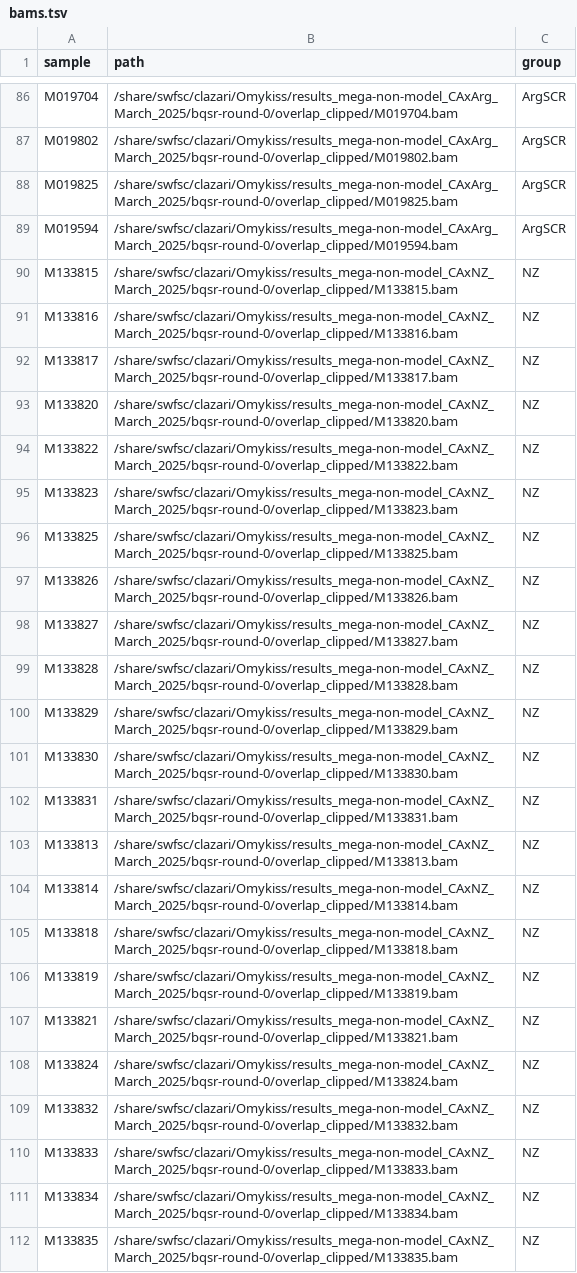
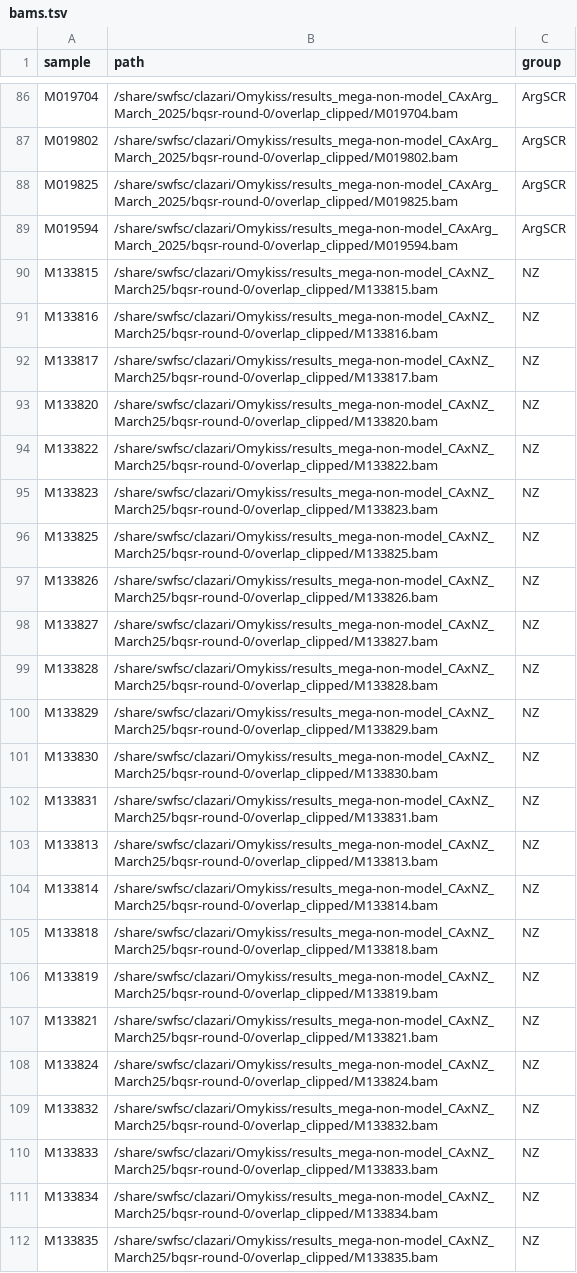
Before and after one commit to carolazari/mega-lcwgs-pw-fst-snakeflow, a TSV file: example-configs/arg-nz-ca-trout/conf/bams.tsv, drawn as a sheet; only a part is shown, gaps mark what is left out.

Commit message:
up

```diff
--- a/example-configs/arg-nz-ca-trout/conf/bams.tsv
+++ b/example-configs/arg-nz-ca-trout/conf/bams.tsv
@@ -89,24 +89,24 @@ M019825	/share/swfsc/clazari/Omykiss/results_mega-non-model_CAxArg_March_2025/bq
 M019594	/share/swfsc/clazari/Omykiss/results_mega-non-model_CAxArg_March_2025/bqsr-round-0/overlap_clipped/M019594.bam	ArgSCR
-M133815	/share/swfsc/clazari/Omykiss/results_mega-non-model_CAxNZ_March_2025/bqsr-round-0/overlap_clipped/M133815.bam	NZ
-M133816	/share/swfsc/clazari/Omykiss/results_mega-non-model_CAxNZ_March_2025/bqsr-round-0/overlap_clipped/M133816.bam	NZ
-M133817	/share/swfsc/clazari/Omykiss/results_mega-non-model_CAxNZ_March_2025/bqsr-round-0/overlap_clipped/M133817.bam	NZ
-M133820	/share/swfsc/clazari/Omykiss/results_mega-non-model_CAxNZ_March_2025/bqsr-round-0/overlap_clipped/M133820.bam	NZ
-M133822	/share/swfsc/clazari/Omykiss/results_mega-non-model_CAxNZ_March_2025/bqsr-round-0/overlap_clipped/M133822.bam	NZ
-M133823	/share/swfsc/clazari/Omykiss/results_mega-non-model_CAxNZ_March_2025/bqsr-round-0/overlap_clipped/M133823.bam	NZ
-M133825	/share/swfsc/clazari/Omykiss/results_mega-non-model_CAxNZ_March_2025/bqsr-round-0/overlap_clipped/M133825.bam	NZ
-M133826	/share/swfsc/clazari/Omykiss/results_mega-non-model_CAxNZ_March_2025/bqsr-round-0/overlap_clipped/M133826.bam	NZ
-M133827	/share/swfsc/clazari/Omykiss/results_mega-non-model_CAxNZ_March_2025/bqsr-round-0/overlap_clipped/M133827.bam	NZ
-M133828	/share/swfsc/clazari/Omykiss/results_mega-non-model_CAxNZ_March_2025/bqsr-round-0/overlap_clipped/M133828.bam	NZ
-M133829	/share/swfsc/clazari/Omykiss/results_mega-non-model_CAxNZ_March_2025/bqsr-round-0/overlap_clipped/M133829.bam	NZ
-M133830	/share/swfsc/clazari/Omykiss/results_mega-non-model_CAxNZ_March_2025/bqsr-round-0/overlap_clipped/M133830.bam	NZ
-M133831	/share/swfsc/clazari/Omykiss/results_mega-non-model_CAxNZ_March_2025/bqsr-round-0/overlap_clipped/M133831.bam	NZ
-M133813	/share/swfsc/clazari/Omykiss/results_mega-non-model_CAxNZ_March_2025/bqsr-round-0/overlap_clipped/M133813.bam	NZ
-M133814	/share/swfsc/clazari/Omykiss/results_mega-non-model_CAxNZ_March_2025/bqsr-round-0/overlap_clipped/M133814.bam	NZ
-M133818	/share/swfsc/clazari/Omykiss/results_mega-non-model_CAxNZ_March_2025/bqsr-round-0/overlap_clipped/M133818.bam	NZ
-M133819	/share/swfsc/clazari/Omykiss/results_mega-non-model_CAxNZ_March_2025/bqsr-round-0/overlap_clipped/M133819.bam	NZ
-M133821	/share/swfsc/clazari/Omykiss/results_mega-non-model_CAxNZ_March_2025/bqsr-round-0/overlap_clipped/M133821.bam	NZ
-M133824	/share/swfsc/clazari/Omykiss/results_mega-non-model_CAxNZ_March_2025/bqsr-round-0/overlap_clipped/M133824.bam	NZ
-M133832	/share/swfsc/clazari/Omykiss/results_mega-non-model_CAxNZ_March_2025/bqsr-round-0/overlap_clipped/M133832.bam	NZ
-M133833	/share/swfsc/clazari/Omykiss/results_mega-non-model_CAxNZ_March_2025/bqsr-round-0/overlap_clipped/M133833.bam	NZ
-M133834	/share/swfsc/clazari/Omykiss/results_mega-non-model_CAxNZ_March_2025/bqsr-round-0/overlap_clipped/M133834.bam	NZ
-M133835	/share/swfsc/clazari/Omykiss/results_mega-non-model_CAxNZ_March_2025/bqsr-round-0/overlap_clipped/M133835.bam	NZ
+M133815	/share/swfsc/clazari/Omykiss/results_mega-non-model_CAxNZ_March25/bqsr-round-0/overlap_clipped/M133815.bam	NZ
+M133816	/share/swfsc/clazari/Omykiss/results_mega-non-model_CAxNZ_March25/bqsr-round-0/overlap_clipped/M133816.bam	NZ
+M133817	/share/swfsc/clazari/Omykiss/results_mega-non-model_CAxNZ_March25/bqsr-round-0/overlap_clipped/M133817.bam	NZ
+M133820	/share/swfsc/clazari/Omykiss/results_mega-non-model_CAxNZ_March25/bqsr-round-0/overlap_clipped/M133820.bam	NZ
+M133822	/share/swfsc/clazari/Omykiss/results_mega-non-model_CAxNZ_March25/bqsr-round-0/overlap_clipped/M133822.bam	NZ
+M133823	/share/swfsc/clazari/Omykiss/results_mega-non-model_CAxNZ_March25/bqsr-round-0/overlap_clipped/M133823.bam	NZ
+M133825	/share/swfsc/clazari/Omykiss/results_mega-non-model_CAxNZ_March25/bqsr-round-0/overlap_clipped/M133825.bam	NZ
+M133826	/share/swfsc/clazari/Omykiss/results_mega-non-model_CAxNZ_March25/bqsr-round-0/overlap_clipped/M133826.bam	NZ
+M133827	/share/swfsc/clazari/Omykiss/results_mega-non-model_CAxNZ_March25/bqsr-round-0/overlap_clipped/M133827.bam	NZ
+M133828	/share/swfsc/clazari/Omykiss/results_mega-non-model_CAxNZ_March25/bqsr-round-0/overlap_clipped/M133828.bam	NZ
+M133829	/share/swfsc/clazari/Omykiss/results_mega-non-model_CAxNZ_March25/bqsr-round-0/overlap_clipped/M133829.bam	NZ
+M133830	/share/swfsc/clazari/Omykiss/results_mega-non-model_CAxNZ_March25/bqsr-round-0/overlap_clipped/M133830.bam	NZ
+M133831	/share/swfsc/clazari/Omykiss/results_mega-non-model_CAxNZ_March25/bqsr-round-0/overlap_clipped/M133831.bam	NZ
+M133813	/share/swfsc/clazari/Omykiss/results_mega-non-model_CAxNZ_March25/bqsr-round-0/overlap_clipped/M133813.bam	NZ
+M133814	/share/swfsc/clazari/Omykiss/results_mega-non-model_CAxNZ_March25/bqsr-round-0/overlap_clipped/M133814.bam	NZ
+M133818	/share/swfsc/clazari/Omykiss/results_mega-non-model_CAxNZ_March25/bqsr-round-0/overlap_clipped/M133818.bam	NZ
+M133819	/share/swfsc/clazari/Omykiss/results_mega-non-model_CAxNZ_March25/bqsr-round-0/overlap_clipped/M133819.bam	NZ
+M133821	/share/swfsc/clazari/Omykiss/results_mega-non-model_CAxNZ_March25/bqsr-round-0/overlap_clipped/M133821.bam	NZ
+M133824	/share/swfsc/clazari/Omykiss/results_mega-non-model_CAxNZ_March25/bqsr-round-0/overlap_clipped/M133824.bam	NZ
+M133832	/share/swfsc/clazari/Omykiss/results_mega-non-model_CAxNZ_March25/bqsr-round-0/overlap_clipped/M133832.bam	NZ
+M133833	/share/swfsc/clazari/Omykiss/results_mega-non-model_CAxNZ_March25/bqsr-round-0/overlap_clipped/M133833.bam	NZ
+M133834	/share/swfsc/clazari/Omykiss/results_mega-non-model_CAxNZ_March25/bqsr-round-0/overlap_clipped/M133834.bam	NZ
+M133835	/share/swfsc/clazari/Omykiss/results_mega-non-model_CAxNZ_March25/bqsr-round-0/overlap_clipped/M133835.bam	NZ
```
